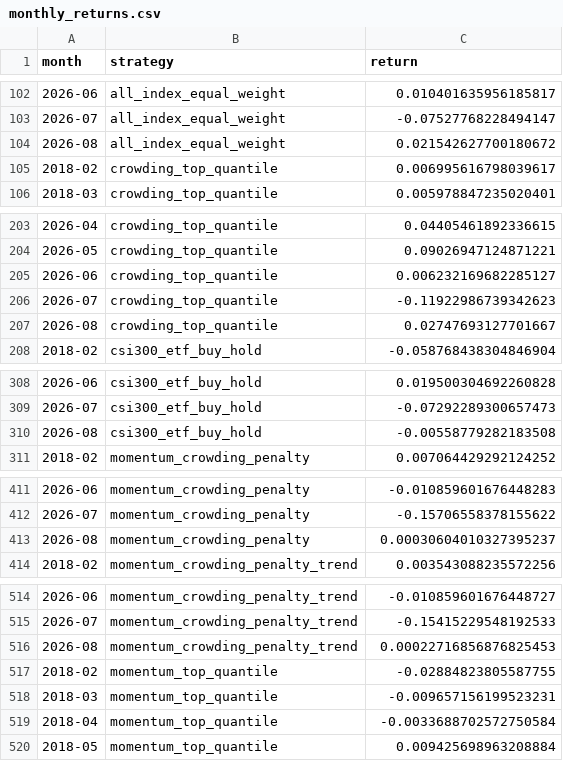
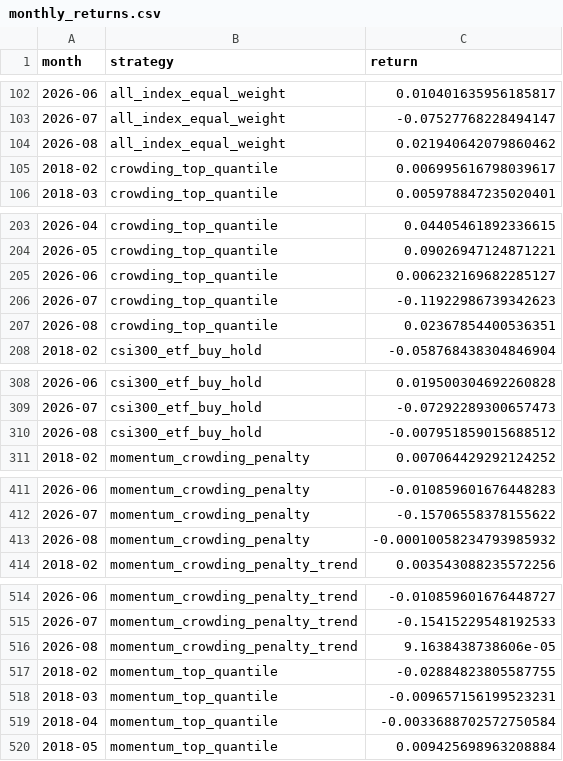
Before and after one commit to ericxuzhesheng/Trading-Crowding-Momentum-Strategy, a CSV file: outputs/tables/monthly_returns.csv, drawn as a sheet; only a part is shown, gaps mark what is left out; the diff covers the shown part only.

```diff
--- a/outputs/tables/monthly_returns.csv
+++ b/outputs/tables/monthly_returns.csv
@@ -103,3 +103,3 @@
 2026-07,all_index_equal_weight,-0.07527768228494147
-2026-08,all_index_equal_weight,0.021542627700180672
+2026-08,all_index_equal_weight,0.021940642079860462
 2018-02,crowding_top_quantile,0.006995616798039617
@@ -206,3 +206,3 @@
 2026-07,crowding_top_quantile,-0.11922986739342623
-2026-08,crowding_top_quantile,0.02747693127701667
+2026-08,crowding_top_quantile,0.02367854400536351
 2018-02,csi300_etf_buy_hold,-0.058768438304846904
@@ -309,3 +309,3 @@
 2026-07,csi300_etf_buy_hold,-0.07292289300657473
-2026-08,csi300_etf_buy_hold,-0.00558779282183508
+2026-08,csi300_etf_buy_hold,-0.007951859015688512
 2018-02,momentum_crowding_penalty,0.007064429292124252
@@ -412,3 +412,3 @@
 2026-07,momentum_crowding_penalty,-0.15706558378155622
-2026-08,momentum_crowding_penalty,0.00030604010327395237
+2026-08,momentum_crowding_penalty,-0.00010058234793985932
 2018-02,momentum_crowding_penalty_trend,0.003543088235572256
@@ -515,3 +515,3 @@
 2026-07,momentum_crowding_penalty_trend,-0.15415229548192533
-2026-08,momentum_crowding_penalty_trend,0.00022716856876825453
+2026-08,momentum_crowding_penalty_trend,9.1638438738606e-05
 2018-02,momentum_top_quantile,-0.02884823805587755
```
Also changed, not shown: 1 edited cell elsewhere in this file, outputs/tables/factor_ic.csv, outputs/tables/performance_summary.csv, 9 other files.
